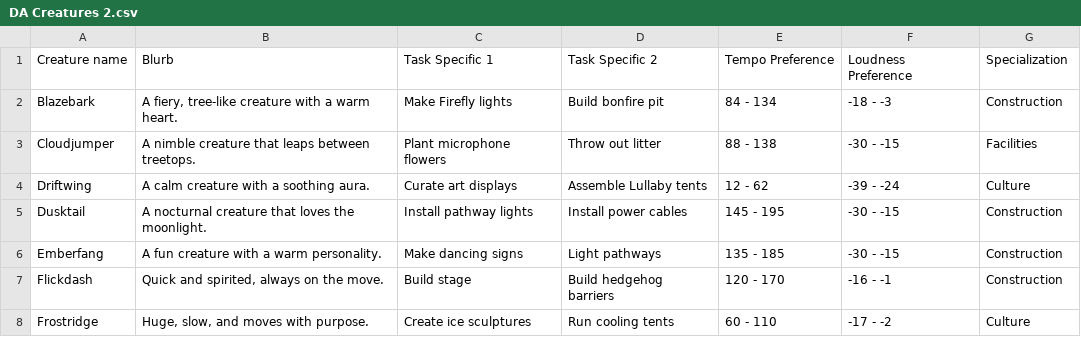
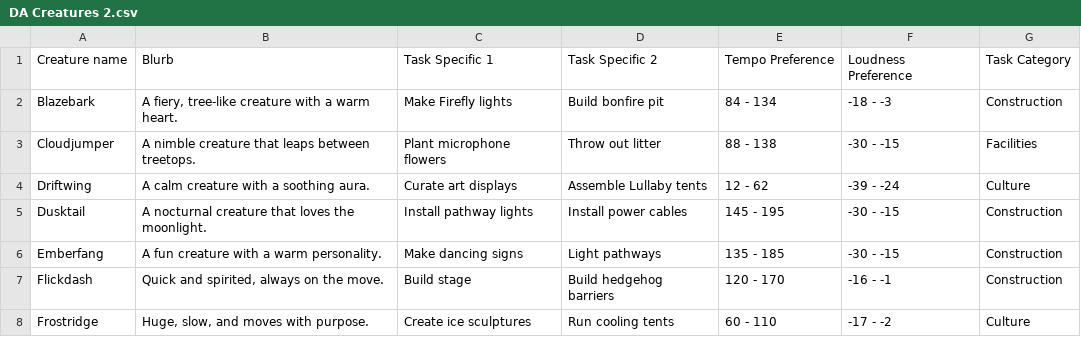
Before and after one commit to sparksccoe/blank-app, a CSV file: DA Creatures 2.csv, drawn as a sheet; only a part is shown.

Commit message:
task category

```diff
--- a/DA Creatures 2.csv
+++ b/DA Creatures 2.csv
@@ -1,2 +1,2 @@
-Creature name,Blurb,Task Specific 1,Task Specific 2,Tempo Preference,Loudness Preference,Specialization,,,,,,
+Creature name,Blurb,Task Specific 1,Task Specific 2,Tempo Preference,Loudness Preference,Task Category,,,,,,
 Blazebark,"A fiery, tree-like creature with a warm heart.",Make Firefly lights ,Build bonfire pit,84 - 134,-18 - -3,Construction,,,,,,
```
